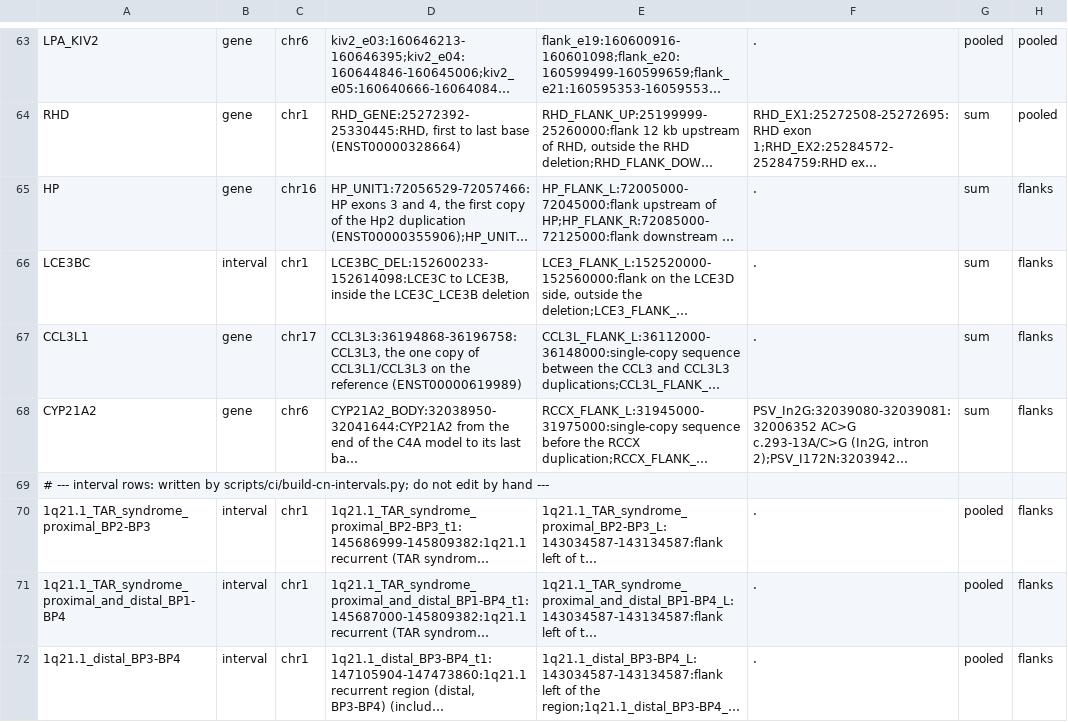
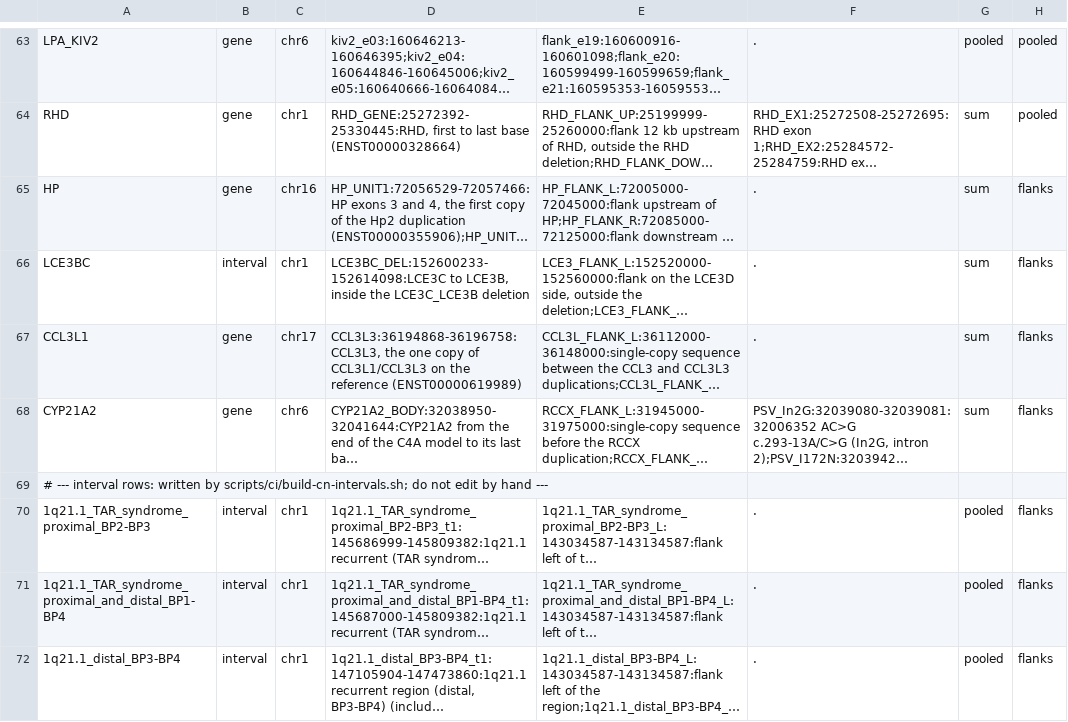
Before and after one commit to GeiserX/OwnGenome, a TSV file: bin/cn_loci.tsv, drawn as a sheet; only a part is shown, gaps mark what is left out; long unchanged cells end in …; the diff names each change by its address in the sheet, - before the commit and + after, or states it on an @@ line.

Commit message:
build(ci): switch the asset builders to og dev build, one fetch rule
build-callability.sh and build-sv-rule-regions.sh keep their downloads
and hand the folder to og dev build; their Python heredocs are gone.
build-cn-intervals.py becomes build-cn-intervals.sh with the same --list,
--cache and --check. The three share scripts/ci/lib/fetch-pinned.sh: a
cached file with the right sha256 is read in place, a 403 or 404 fails
at once, anything else is retried for about five minutes.

The marker line of bin/cn_loci.tsv names the new script; no row changes.
The cn-intervals case, the e2e data fill and the converter checks of
tests/test_copy_number.py call the new script and og.

Bead: pgp-bs9u.35

```diff
--- a/bin/cn_loci.tsv
+++ b/bin/cn_loci.tsv
-A69: …written by scripts/ci/build-cn-intervals.py; do not…
+A69: …written by scripts/ci/build-cn-intervals.sh; do not…
```
Also changed, not shown: scripts/ci/e2e-case-paths.tsv, 15 other files.
